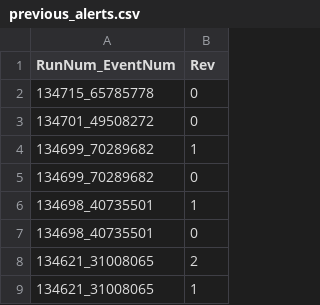
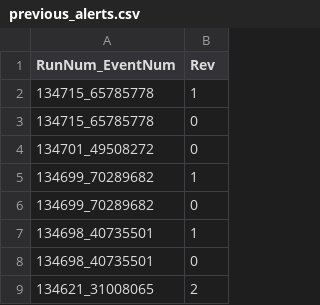
Before and after one commit to rmorgan10/AlertMonitoring, a CSV file: data/previous_alerts.csv, drawn as a sheet; only a part is shown; the shorter side is filled out with more unchanged rows.

```diff
--- a/data/previous_alerts.csv
+++ b/data/previous_alerts.csv
@@ -1,2 +1,3 @@
 RunNum_EventNum,Rev
+134715_65785778,1
 134715_65785778,0
```
Also changed, not shown: 12 other files.
